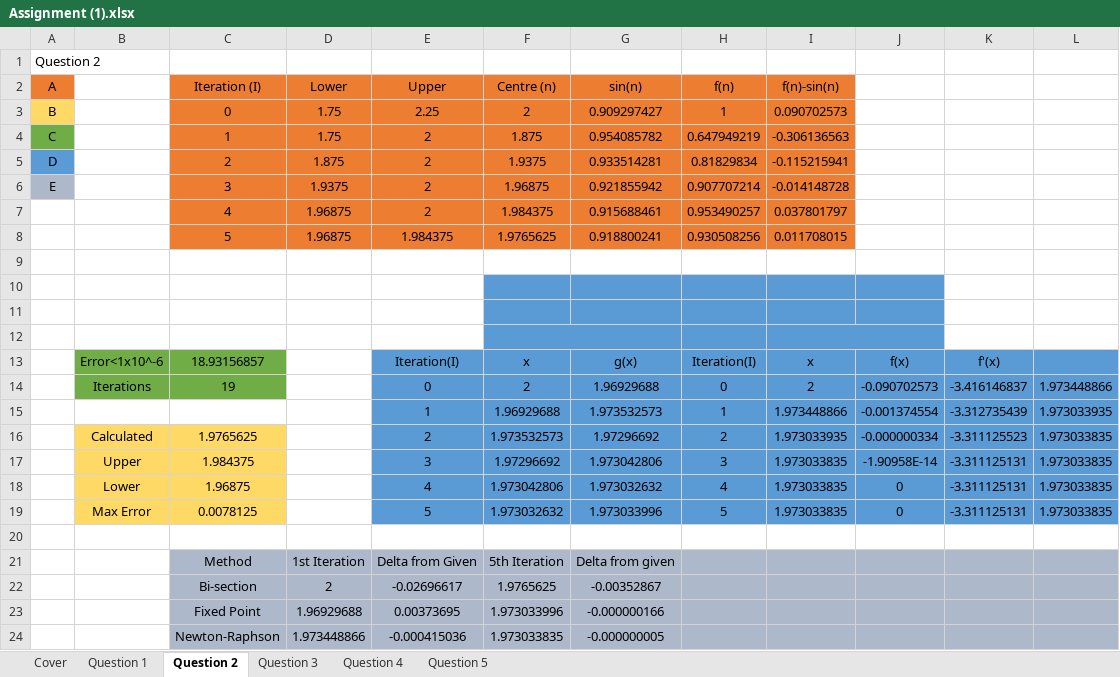
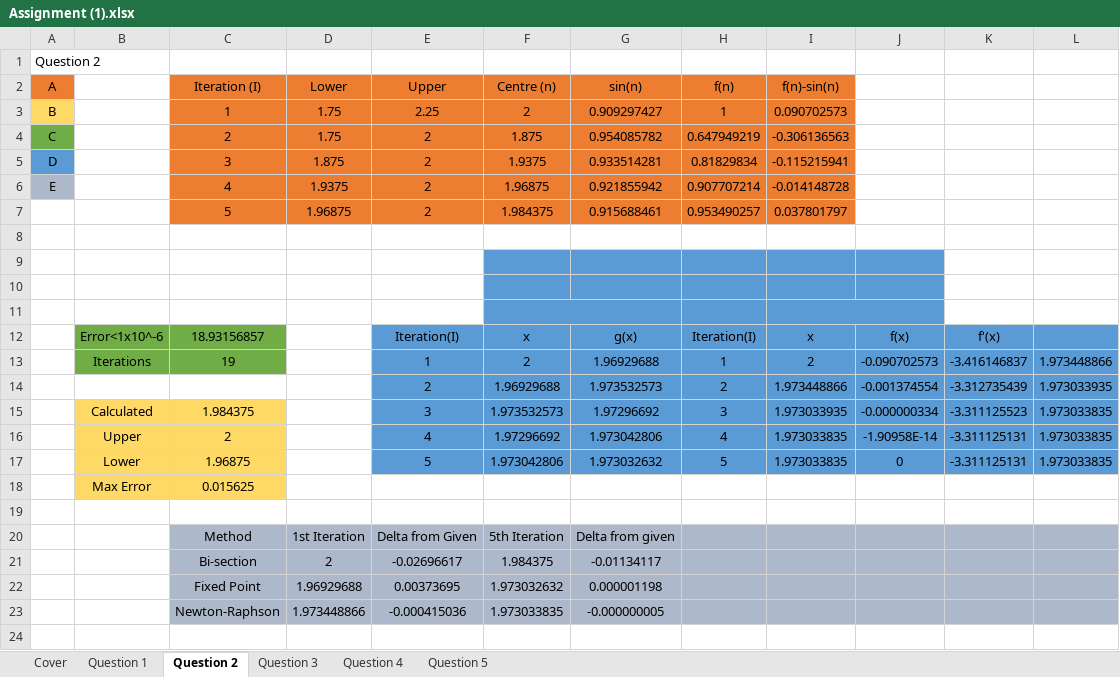
Before and after one commit to FinalFreedom/MathsCoursework, an Excel workbook: Assignment (1).xlsx, sheet Question 2, drawn as a sheet; values as stored, in another font and other column widths than the file's, no borders; charts and pictures not drawn; removed rows and columns are numbered as before the commit, all else as after; the diff names each change by its address in the sheet, - before the commit and + after, or states it on an @@ line.

Commit message:
Final word update
Things have been said

```diff
--- a/Assignment (1).xlsx (sheet Question 2)
+++ b/Assignment (1).xlsx (sheet Question 2)
-C3 (Iteration (I)): 0
+C3 (Iteration (I)): 1
-C4 (Iteration (I)): 1
+C4 (Iteration (I)): 2
-C5 (Iteration (I)): 2
+C5 (Iteration (I)): 3
-C6 (Iteration (I)): 3
+C6 (Iteration (I)): 4
-C7 (Iteration (I)): 4
+C7 (Iteration (I)): 5
-row 8:  |  | 5 | 1.96875 | 1.984375 | 1.9765625 | 0.918800241 | 0.930508256 | 0.011708015
-E13 (Upper): 0
+E13 (Upper): 1
-H13 (f(n)): 0
+H13 (f(n)): 1
-E14 (Upper): 1
+E14 (Upper): 2
-H14 (f(n)): 1
+H14 (f(n)): 2
-C15 (Iteration (I)): 1.9765625
+C15 (Iteration (I)): 1.984375
-E15 (Upper): 2
+E15 (Upper): 3
-H15 (f(n)): 2
+H15 (f(n)): 3
-C16 (Iteration (I)): 1.984375
+C16 (Iteration (I)): 2
-E16 (Upper): 3
+E16 (Upper): 4
-H16 (f(n)): 3
+H16 (f(n)): 4
-E17 (Upper): 4
+E17 (Upper): 5
-H17 (f(n)): 4
+H17 (f(n)): 5
-row 19:  | Max Error | 0.0078125 |  | 5 | 1.973032632 | 1.973033996 | 5 | 1.973033835 | 0 | -3.311125131 | 1.973033835
+row 18:  | Max Error | 0.015625
-F21 (Centre (n)): 1.9765625
+F21 (Centre (n)): 1.984375
-G21 (sin(n)): -0.00352867
+G21 (sin(n)): -0.01134117
-F22 (Centre (n)): 1.973033996
+F22 (Centre (n)): 1.973032632
-G22 (sin(n)): -0.000000166
+G22 (sin(n)): 0.000001198
```
Also changed, not shown: sheet Question 4, formulas that keep their value, charts or pictures.
